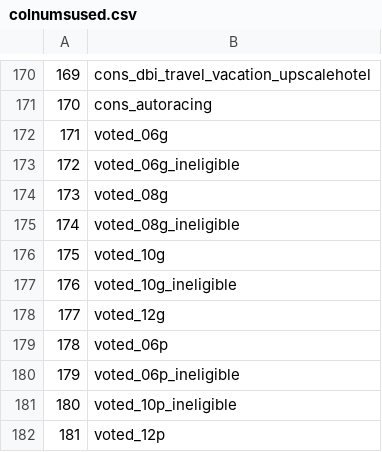
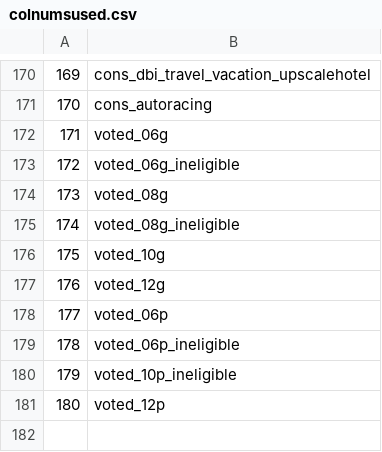
Before and after one commit to kingofkung/bjrThesis, a CSV file: R/colnumsused.csv, drawn as a sheet; only a part is shown, gaps mark what is left out; removed rows and columns are numbered as before the commit, all else as after; the diff names each change by its address in the sheet, - before the commit and + after, or states it on an @@ line.

```diff
--- a/R/colnumsused.csv
+++ b/R/colnumsused.csv
-row 177: 176 | voted_10g_ineligible
@@ column A renumbered from row 177 down @@
```
Also changed, not shown: R/FinalIVs.csv, R/PCPvalsTest.csv, 2 other files.
